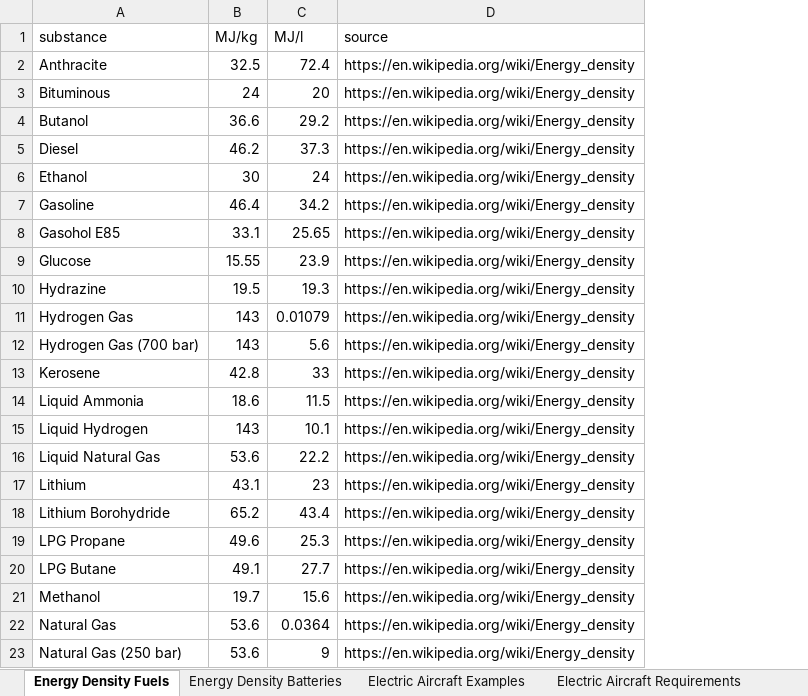
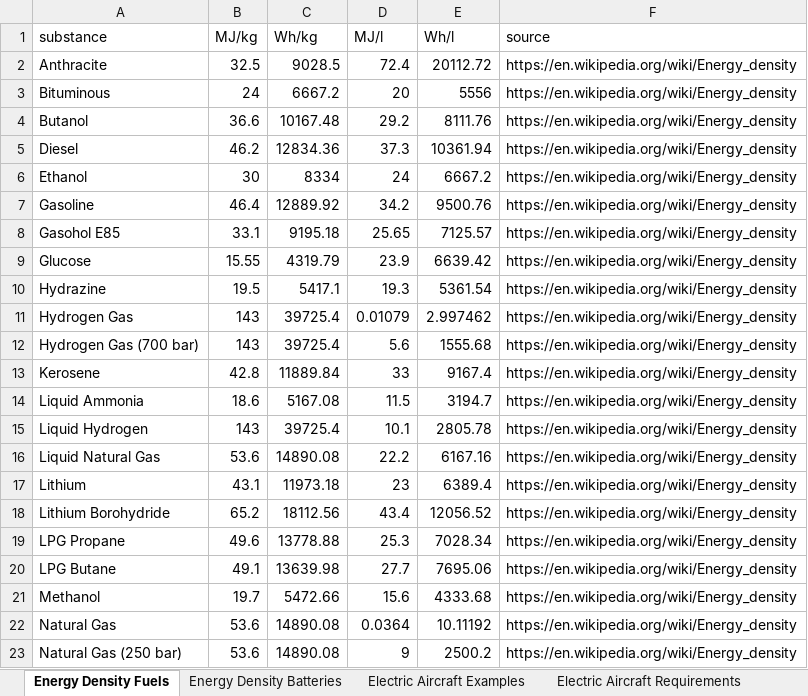
Before and after one commit to michaelweinold/phd_publication_figures, an Excel workbook: 4_aviation/energy_density/data/data.xlsx, sheet Energy Density Fuels, drawn as a sheet; values as stored, in another font and other column widths than the file's, no borders; the diff names each change by its address in the sheet, - before the commit and + after, or states it on an @@ line.

```diff
--- a/4_aviation/energy_density/data/data.xlsx (sheet Energy Density Fuels)
+++ b/4_aviation/energy_density/data/data.xlsx (sheet Energy Density Fuels)
+column C (Wh/kg), rows 2-23: 9028.5 | 6667.2 | 10167.48 | 12834.36 | 8334 | 12889.92 | 9195.18 | 4319.79 | 5417.1 | 39725.4 | 39725.4 | 11889.84 | 5167.08 | 39725.4 | 14890.08 | 11973.18 | 18112.56 | 13778.88 | 13639.98 | 5472.66 | 14890.08 | 14890.08
+column E (Wh/l), rows 2-23: 20112.72 | 5556 | 8111.76 | 10361.94 | 6667.2 | 9500.76 | 7125.57 | 6639.42 | 5361.54 | 2.997462 | 1555.68 | 9167.4 | 3194.7 | 2805.78 | 6167.16 | 6389.4 | 12056.52 | 7028.34 | 7695.06 | 4333.68 | 10.11192 | 2500.2
```
Also changed, not shown: 2 other files.
